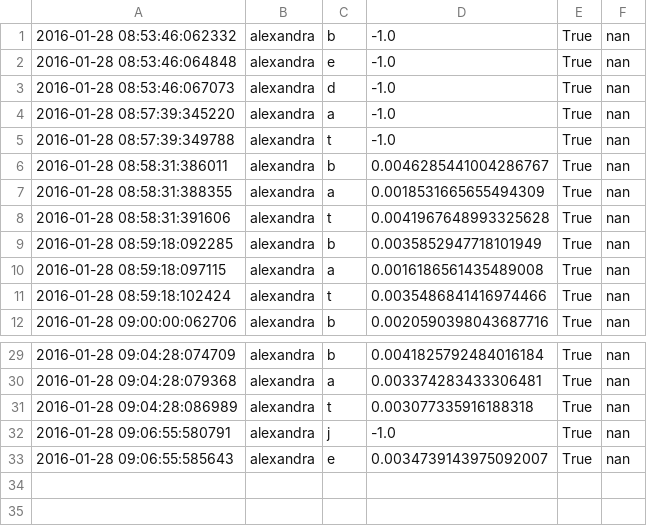
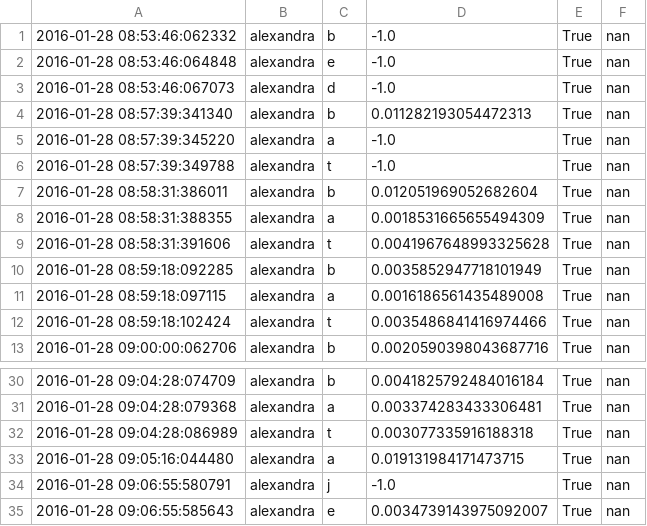
Before and after one commit to chili-epfl/cowriter_logs, a CSV file: EIntGen/letter_scores/alexandra_s2.csv, drawn as a sheet; only a part is shown, gaps mark what is left out.

```diff
--- a/EIntGen/letter_scores/alexandra_s2.csv
+++ b/EIntGen/letter_scores/alexandra_s2.csv
@@ -3,5 +3,6 @@
 "2016-01-28 08:53:46:067073","alexandra","d","-1.0","True","nan"
+"2016-01-28 08:57:39:341340","alexandra","b","0.011282193054472313","True","nan"
 "2016-01-28 08:57:39:345220","alexandra","a","-1.0","True","nan"
 "2016-01-28 08:57:39:349788","alexandra","t","-1.0","True","nan"
-"2016-01-28 08:58:31:386011","alexandra","b","0.0046285441004286767","True","nan"
+"2016-01-28 08:58:31:386011","alexandra","b","0.012051969052682604","True","nan"
 "2016-01-28 08:58:31:388355","alexandra","a","0.0018531665655494309","True","nan"
@@ -31,2 +32,3 @@
 "2016-01-28 09:04:28:086989","alexandra","t","0.003077335916188318","True","nan"
+"2016-01-28 09:05:16:044480","alexandra","a","0.019131984171473715","True","nan"
 "2016-01-28 09:06:55:580791","alexandra","j","-1.0","True","nan"
```
Also changed, not shown: EIntGen/letter_scores/avery_s2.csv, EIntGen/letter_scores/lamonie_s2.csv, 8 other files.
